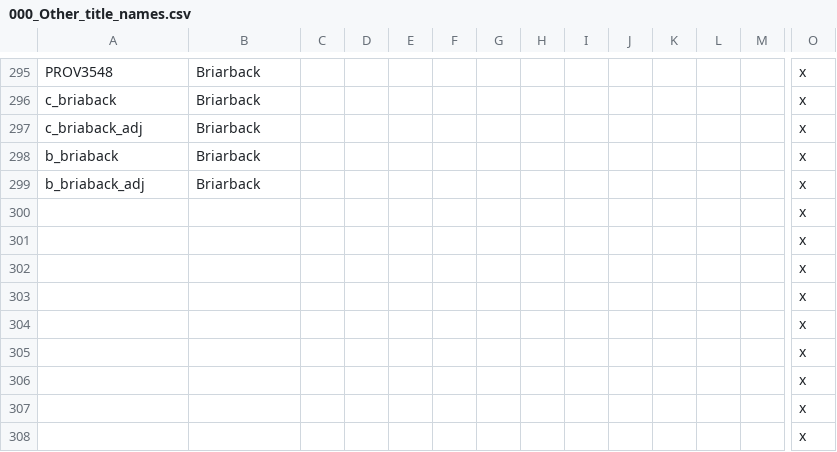
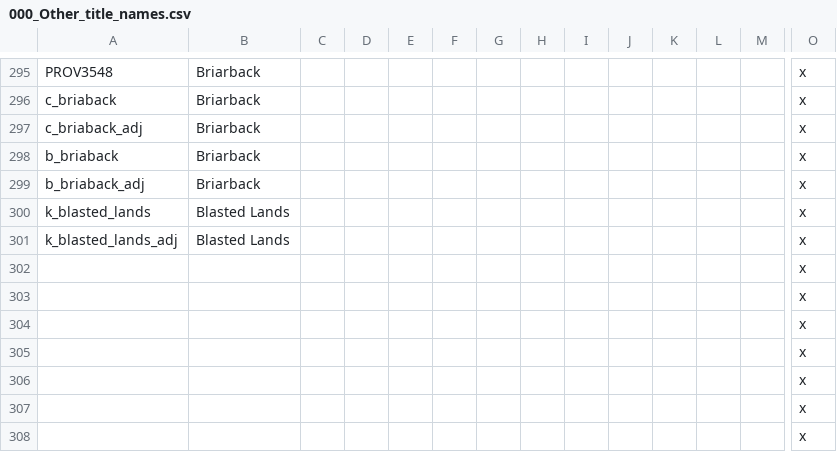
Before and after one commit to Warcraft-GoA-Development-Team/Warcraft-Guardians-of-Azeroth, a CSV file: localisation/000_Other_title_names.csv, drawn as a sheet; only a part is shown, gaps mark what is left out; removed rows and columns are numbered as before the commit, all else as after; rows hold the shown columns only; the diff names each change by its address in the sheet, - before the commit and + after, or states it on an @@ line.

Commit message:
Blasted Lands and Outland WIP
Added a placeholder Outland-related death reason.
Added Blasted Lands titular title for Nathrezim overseer during the Invasion of the Burning Legion.
Initial work on Outland decisions.
Kazzak and Razelikh should now spawn if the Burning Legion invades after 'Beyond the Dark Portal' chain was completed.
Initial planning for Outland events.

```diff
--- a/localisation/000_Other_title_names.csv
+++ b/localisation/000_Other_title_names.csv
-row 300:  |  |  |  |  |  |  |  |  |  |  |  |  | x
-row 301:  |  |  |  |  |  |  |  |  |  |  |  |  | x
+row 300: k_blasted_lands | Blasted Lands |  |  |  |  |  |  |  |  |  |  |  | x
+row 301: k_blasted_lands_adj | Blasted Lands |  |  |  |  |  |  |  |  |  |  |  | x
```
Also changed, not shown: 7 other files.
